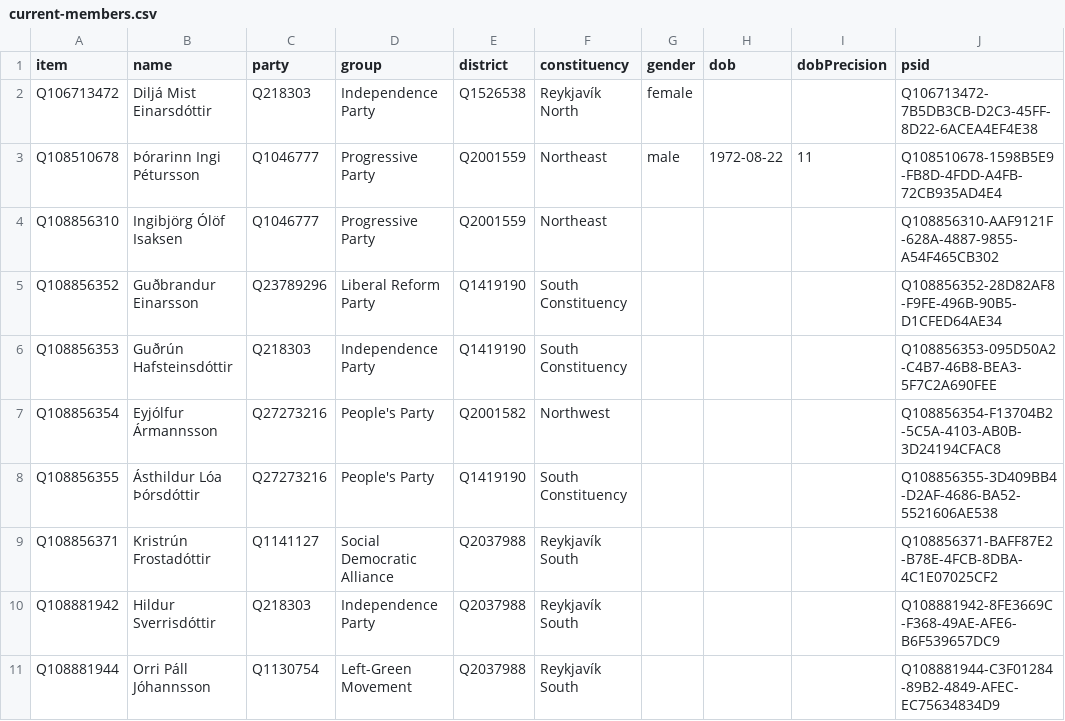
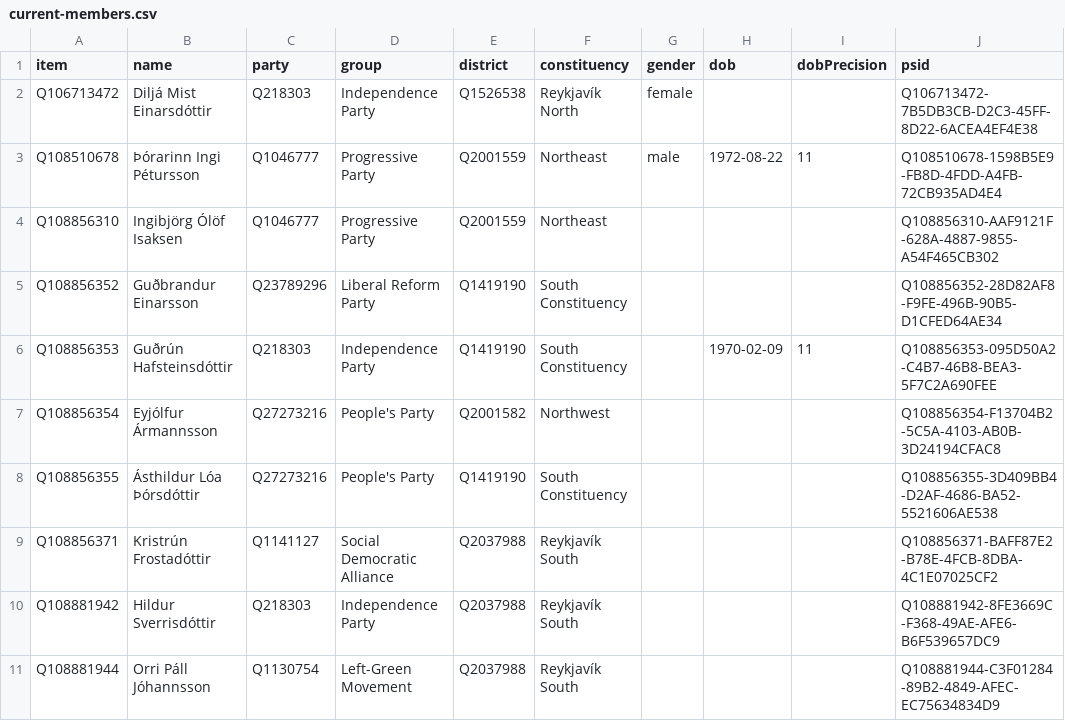
Before and after one commit to every-politician-scrapers/iceland-althing, a CSV file: wikidata/results/current-members.csv, drawn as a sheet; only a part is shown.

```diff
--- a/wikidata/results/current-members.csv
+++ b/wikidata/results/current-members.csv
@@ -5,3 +5,3 @@ Q108856310,Ingibjörg Ólöf Isaksen,Q1046777,Progressive Party,Q2001559,Northea
 Q108856352,Guðbrandur Einarsson,Q23789296,Liberal Reform Party,Q1419190,South Constituency,,,,Q108856352-28D82AF8-F9FE-496B-90B5-D1CFED64AE34
-Q108856353,Guðrún Hafsteinsdóttir,Q218303,Independence Party,Q1419190,South Constituency,,,,Q108856353-095D50A2-C4B7-46B8-BEA3-5F7C2A690FEE
+Q108856353,Guðrún Hafsteinsdóttir,Q218303,Independence Party,Q1419190,South Constituency,,1970-02-09,11,Q108856353-095D50A2-C4B7-46B8-BEA3-5F7C2A690FEE
 Q108856354,Eyjólfur Ármannsson,Q27273216,People's Party,Q2001582,Northwest,,,,Q108856354-F13704B2-5C5A-4103-AB0B-3D24194CFAC8
```
